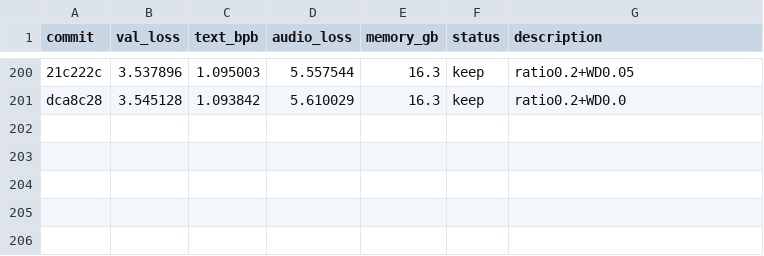
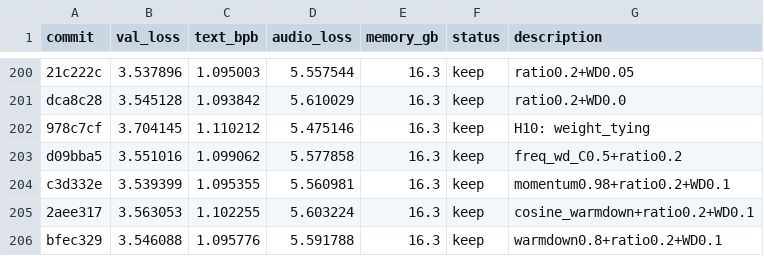
Before and after one commit to assassin808/autoresearch, a TSV file: results.tsv, drawn as a sheet; only a part is shown, gaps mark what is left out; the diff names each change by its address in the sheet, - before the commit and + after, or states it on an @@ line.

```diff
--- a/results.tsv
+++ b/results.tsv
+row 202: 978c7cf | 3.704145 | 1.110212 | 5.475146 | 16.3 | keep | H10: weight_tying
+row 203: d09bba5 | 3.551016 | 1.099062 | 5.577858 | 16.3 | keep | freq_wd_C0.5+ratio0.2
+row 204: c3d332e | 3.539399 | 1.095355 | 5.560981 | 16.3 | keep | momentum0.98+ratio0.2+WD0.1
+row 205: 2aee317 | 3.563053 | 1.102255 | 5.603224 | 16.3 | keep | cosine_warmdown+ratio0.2+WD0.1
+row 206: bfec329 | 3.546088 | 1.095776 | 5.591788 | 16.3 | keep | warmdown0.8+ratio0.2+WD0.1
```
Also changed, not shown: 7 other files.
